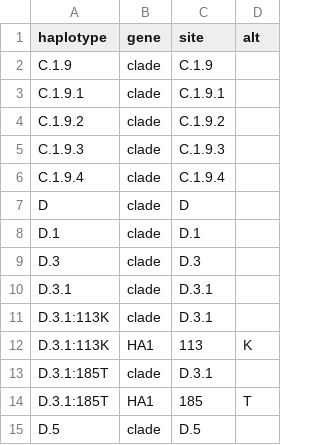
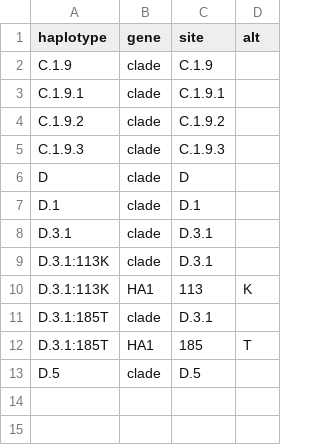
Before and after one commit to nextstrain/seasonal-flu, a TSV file: config/h1n1pdm/ha/emerging_haplotypes.tsv, drawn as a sheet.

Commit message:
Drop C.1.9.4 and D.3 from H1 emerging haplotypes

```diff
--- a/config/h1n1pdm/ha/emerging_haplotypes.tsv
+++ b/config/h1n1pdm/ha/emerging_haplotypes.tsv
@@ -5,6 +5,4 @@ C.1.9.2	clade	C.1.9.2
 C.1.9.3	clade	C.1.9.3
-C.1.9.4	clade	C.1.9.4
 D	clade	D
 D.1	clade	D.1
-D.3	clade	D.3
 D.3.1	clade	D.3.1
```
Also changed, not shown: 2 other files.
